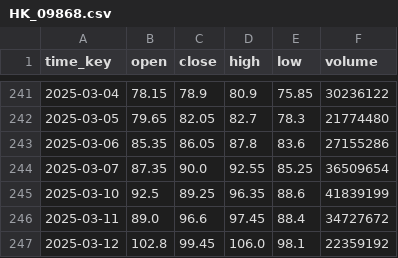
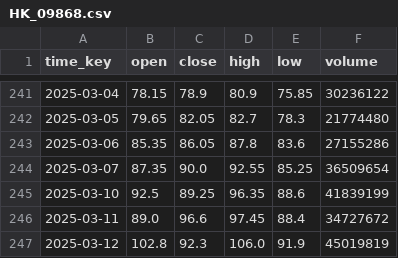
Before and after one commit to YicongCao/JBTrade, a CSV file: HK_09868.csv, drawn as a sheet; only a part is shown, gaps mark what is left out.

```diff
--- a/HK_09868.csv
+++ b/HK_09868.csv
@@ -246,2 +246,2 @@ time_key,open,close,high,low,volume
 2025-03-11,89.0,96.6,97.45,88.4,34727672
-2025-03-12,102.8,99.45,106.0,98.1,22359192
+2025-03-12,102.8,92.3,106.0,91.9,45019819
```
Also changed, not shown: HK_00700.csv, 2 other files.
